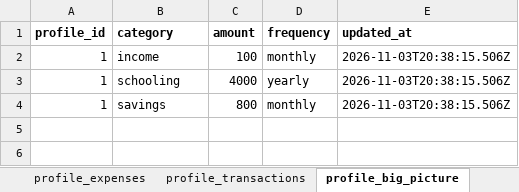
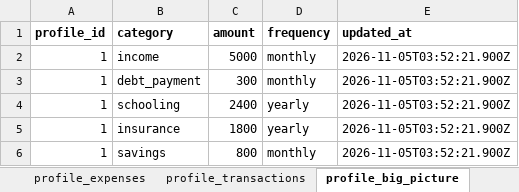
Before and after one commit to ezchaircorp/How2Money, an Excel workbook: sample_data/prototype_six_months.xlsx, sheet profile_big_picture, drawn as a sheet; values as stored, in another font and other column widths than the file's, no borders; addresses are those after the commit; the diff names each change by its address in the sheet, - before the commit and + after, or states it on an @@ line.

```diff
--- a/sample_data/prototype_six_months.xlsx (sheet profile_big_picture)
+++ b/sample_data/prototype_six_months.xlsx (sheet profile_big_picture)
-C2 (amount): 100
+C2 (amount): 5000
-E2 (updated_at): 2026-11-03T20:38:15.506Z
+E2 (updated_at): 2026-11-05T03:52:21.900Z
+row 3: 1 | debt_payment | 300 | monthly | 2026-11-05T03:52:21.900Z
-C4 (amount): 4000
+C4 (amount): 2400
-E4 (updated_at): 2026-11-03T20:38:15.506Z
+E4 (updated_at): 2026-11-05T03:52:21.900Z
+row 5: 1 | insurance | 1800 | yearly | 2026-11-05T03:52:21.900Z
-E6 (updated_at): 2026-11-03T20:38:15.506Z
+E6 (updated_at): 2026-11-05T03:52:21.900Z
```
Also changed, not shown: sheet profile_transactions, sheet profile_expenses, sheet profiles, 8 other files.
